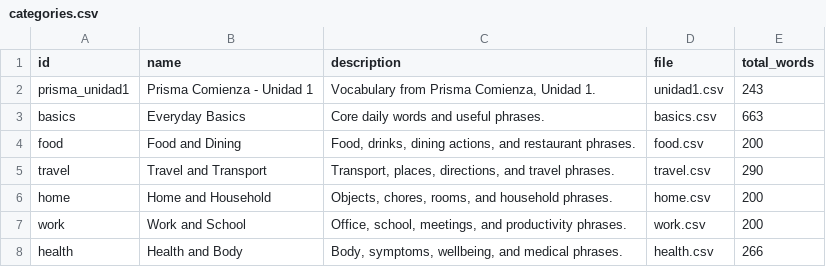
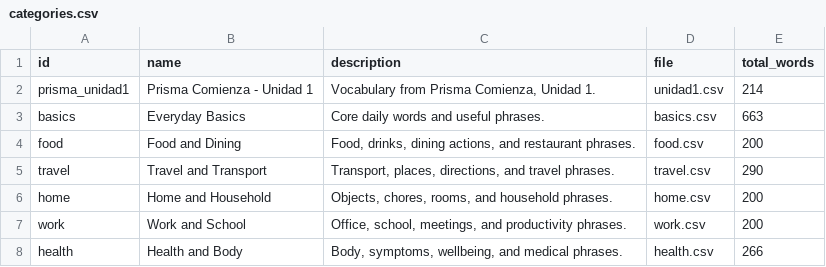
Before and after one commit to mathio/word-cards, a CSV file: data/categories.csv, drawn as a sheet.

```diff
--- a/data/categories.csv
+++ b/data/categories.csv
@@ -1,3 +1,3 @@
 id,name,description,file,total_words
-prisma_unidad1,Prisma Comienza - Unidad 1,"Vocabulary from Prisma Comienza, Unidad 1.",unidad1.csv,243
+prisma_unidad1,Prisma Comienza - Unidad 1,"Vocabulary from Prisma Comienza, Unidad 1.",unidad1.csv,214
 basics,Everyday Basics,Core daily words and useful phrases.,basics.csv,663
```
Also changed, not shown: data/unidad1.csv, 1 other file.
